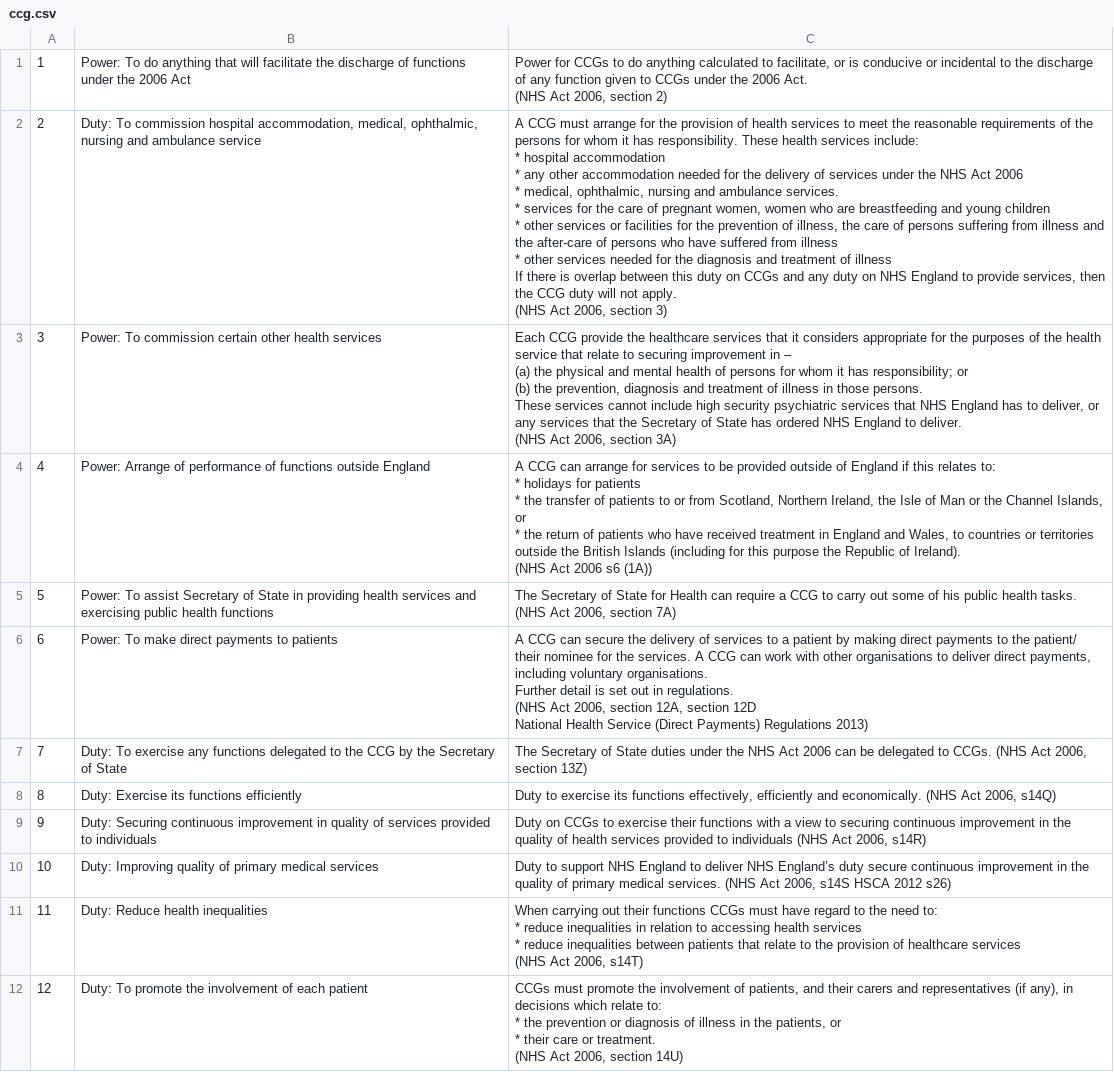
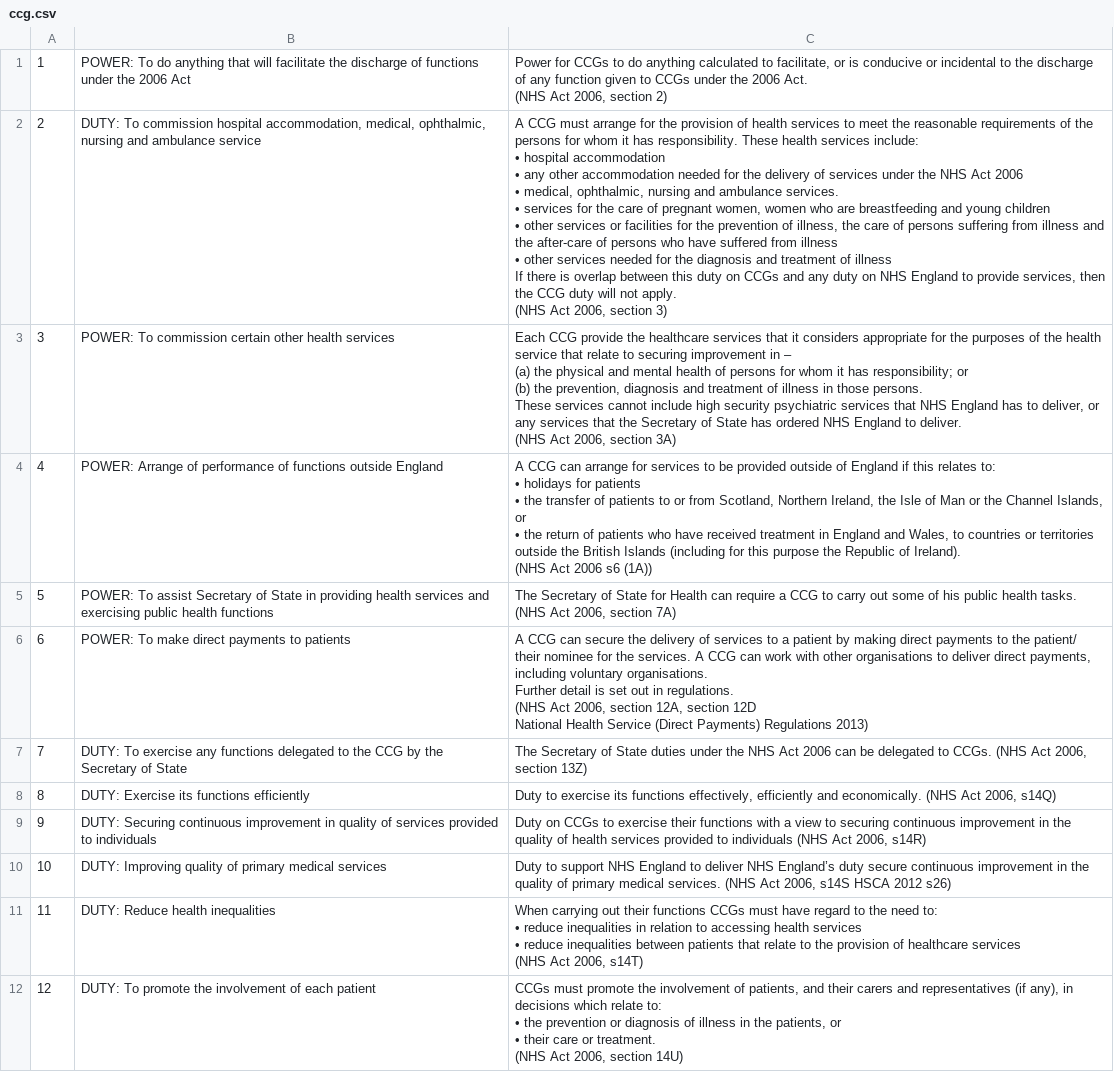
Before and after one commit to nhsengland/phmi, a CSV file: data/csvs/statutes/ccg.csv, drawn as a sheet; only a part is shown; ↵ is a line break in a cell; the diff covers the shown part only; the diff names each change by its address in the sheet, - before the commit and + after, or states it on an @@ line.

```diff
--- a/data/csvs/statutes/ccg.csv
+++ b/data/csvs/statutes/ccg.csv
-B1: Power: To do…
+B1: POWER: To do…
-B2: Duty: To commission…
+B2: DUTY: To commission…
-C2: …services include: ↵ * hospital accommodation ↵ * any other accommodation needed for the delivery of services under the NHS Act 2006 ↵ * medical, ophthalmic, nursing and ambulance services. ↵ * services for the care of pregnant women, women who are breastfeeding and young children ↵ * other services or facilities for the prevention of illness, the care of persons suffering from illness and the after-care of persons who have suffered from illness ↵ * other services…
+C2: …services include: ↵ • hospital accommodation ↵ • any other accommodation needed for the delivery of services under the NHS Act 2006 ↵ • medical, ophthalmic, nursing and ambulance services. ↵ • services for the care of pregnant women, women who are breastfeeding and young children ↵ • other services or facilities for the prevention of illness, the care of persons suffering from illness and the after-care of persons who have suffered from illness ↵ • other services…
-B3: Power: To commission…
+B3: POWER: To commission…
-B4: Power: Arrange of…
+B4: POWER: Arrange of…
-C4: …relates to: ↵ * holidays for patients ↵ * the transfer of patients to or from Scotland, Northern Ireland, the Isle of Man or the Channel Islands, or ↵ * the return…
+C4: …relates to: ↵ • holidays for patients ↵ • the transfer of patients to or from Scotland, Northern Ireland, the Isle of Man or the Channel Islands, or ↵ • the return…
-B5: Power: To assist…
+B5: POWER: To assist…
-B6: Power: To make direct payments to patients
+B6: POWER: To make direct payments to patients
-B7: Duty: To exercise…
+B7: DUTY: To exercise…
-B8: Duty: Exercise its functions efficiently
+B8: DUTY: Exercise its functions efficiently
-B9: Duty: Securing continuous…
+B9: DUTY: Securing continuous…
-B10: Duty: Improving quality…
+B10: DUTY: Improving quality…
-B11: Duty: Reduce health inequalities
+B11: DUTY: Reduce health inequalities
-C11: …need to: ↵ * reduce inequalities in relation to accessing health services ↵ * reduce inequalities…
+C11: …need to: ↵ • reduce inequalities in relation to accessing health services ↵ • reduce inequalities…
-B12: Duty: To promote…
+B12: DUTY: To promote…
-C12: …relate to: ↵ * the prevention or diagnosis of illness in the patients, or ↵ * their care…
+C12: …relate to: ↵ • the prevention or diagnosis of illness in the patients, or ↵ • their care…
```
Also changed, not shown: 56 edited cells elsewhere in this file, data/csvs/data-map-lawful-basis-relevant.csv, data/csvs/statutes/local-authority-non-public-health.csv, 21 other files.
